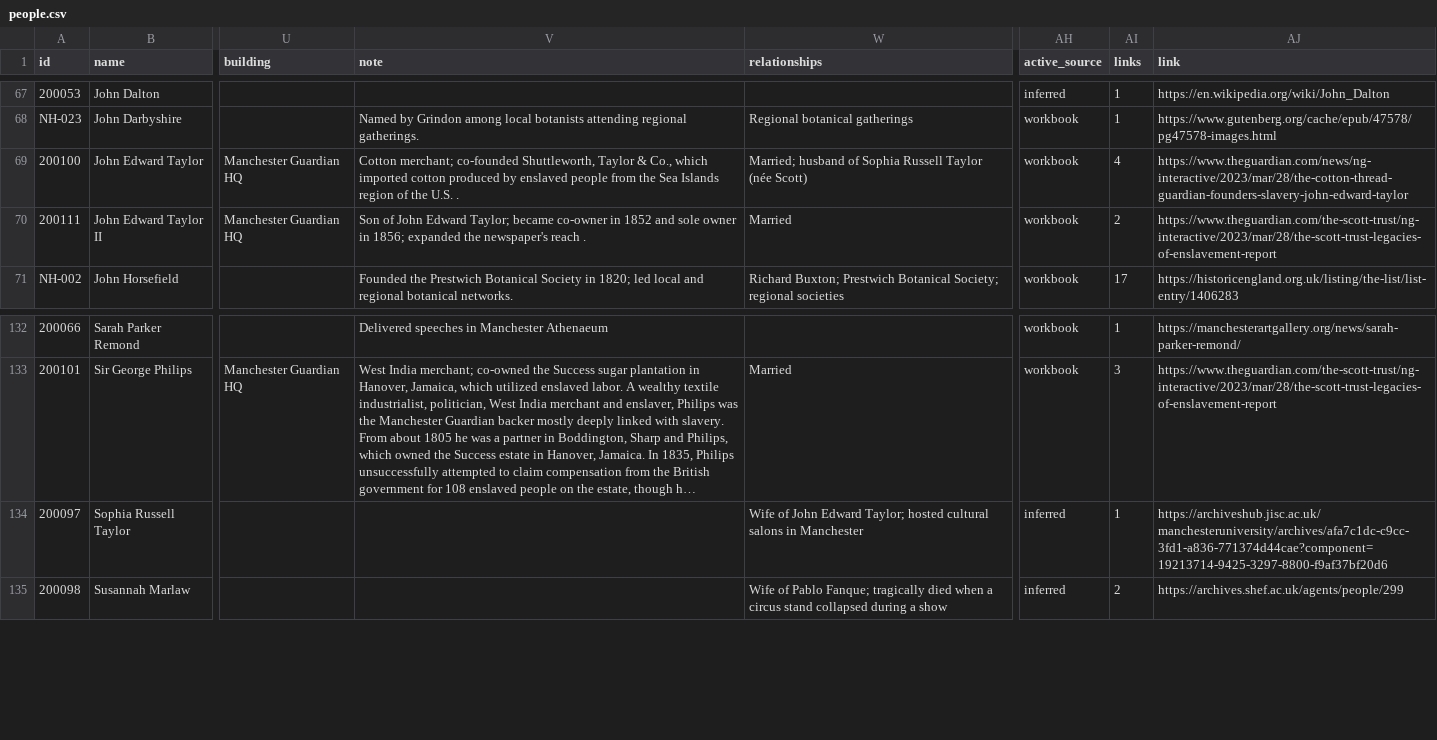
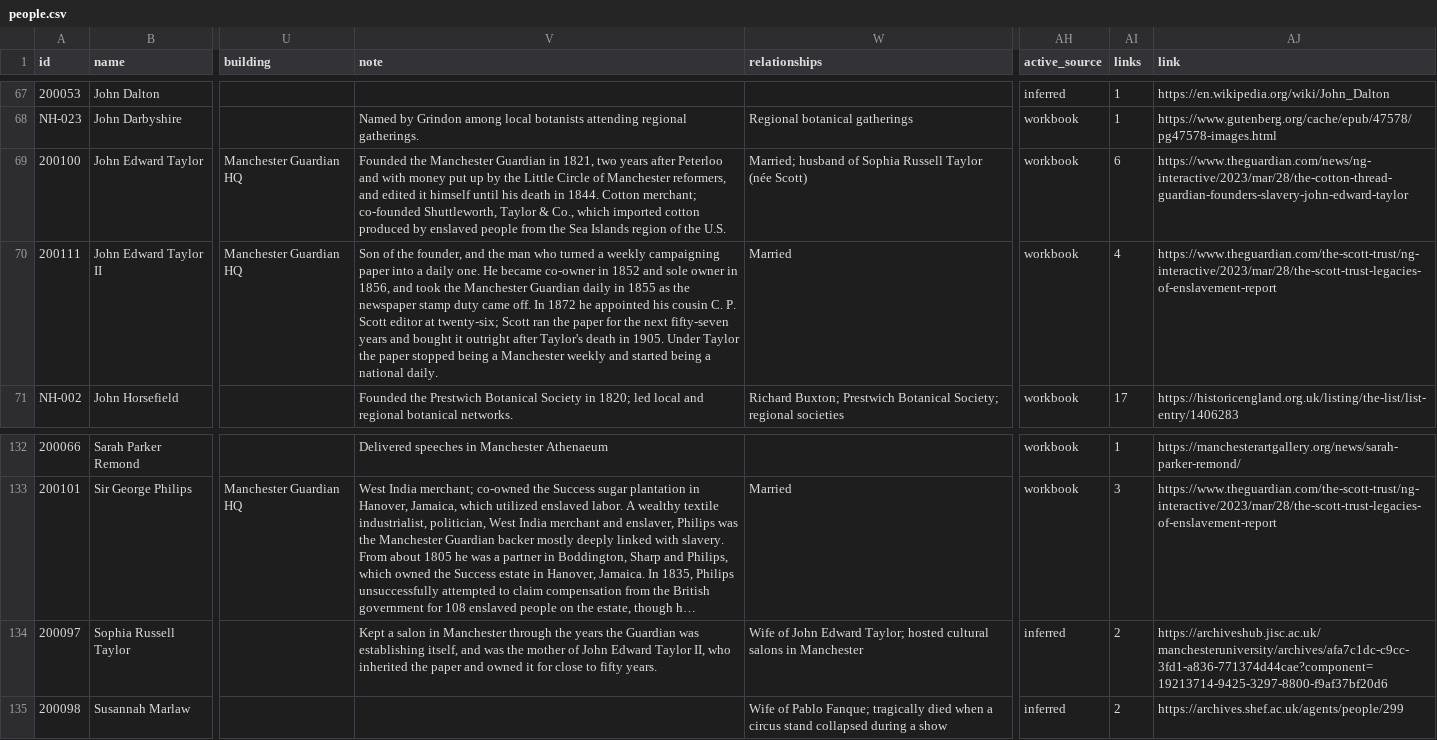
Before and after one commit to visioninglab/manchesterhistory, a CSV file: people.csv, drawn as a sheet; only a part is shown, gaps mark what is left out; long unchanged cells end in …; the diff names each change by its address in the sheet, - before the commit and + after, or states it on an @@ line.

```diff
--- a/people.csv
+++ b/people.csv
-V69 (note): Cotton merchant; co-founded Shuttleworth, Taylor & Co., which imported cotton produced by enslaved people from the Sea Islands region of the U.S. .
+V69 (note): Founded the Manchester Guardian in 1821, two years after Peterloo and with money put up by the Little Circle of Manchester reformers, and edited it himself until his death in 1844. Cotton merchant; co-founded Shuttleworth, Taylor & Co., which imported cotton produced by enslaved people from the Sea Islands region of the U.S.
-AI69 (links): 4
+AI69 (links): 6
-V70 (note): Son of John Edward Taylor; became co-owner in 1852 and sole owner in 1856; expanded the newspaper's reach .
+V70 (note): Son of the founder, and the man who turned a weekly campaigning paper into a daily one. He became co-owner in 1852 and sole owner in 1856, and took the Manchester Guardian daily in 1855 as the newspaper stamp duty came off. In 1872 he appointed his cousin C. P. Scott editor at twenty-six; Scott ran the paper for the next fifty-seven years and bought it outright after Taylor's death in 1905. Under Taylor the paper stopped being a Manchester weekly and started being a national daily.
-AI70 (links): 2
+AI70 (links): 4
-V134 (note): (empty)
+V134 (note): Kept a salon in Manchester through the years the Guardian was establishing itself, and was the mother of John Edward Taylor II, who inherited the paper and owned it for close to fifty years.
-AI134 (links): 1
+AI134 (links): 2
```
Also changed, not shown: links.csv, organisations.csv, 12 other files.
